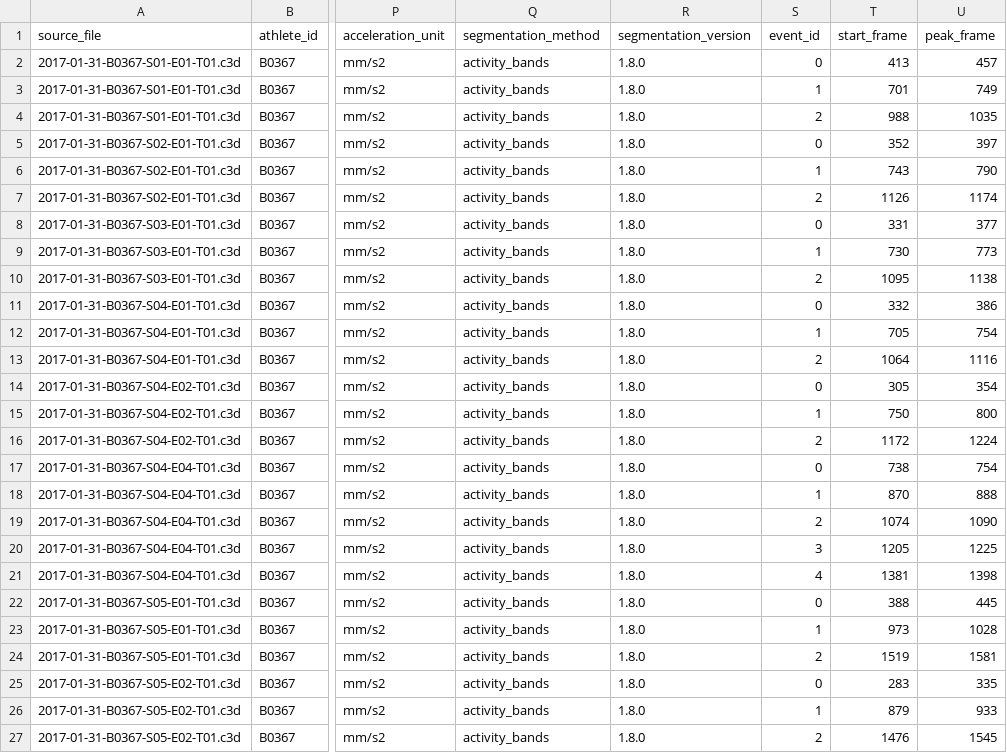
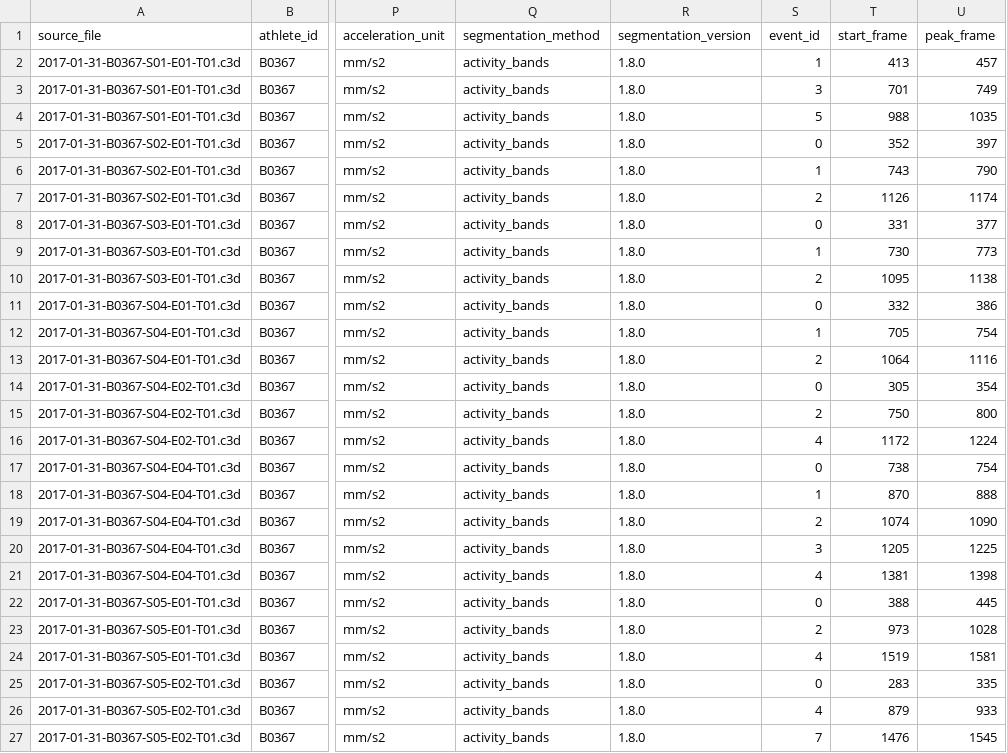
Before and after one commit to NoeMartinezSanchez/kyokushin-c3d-analysis, a CSV file: output/execution_features_sample.csv, drawn as a sheet; only a part is shown, gaps mark what is left out; the diff names each change by its address in the sheet, - before the commit and + after, or states it on an @@ line.

```diff
--- a/output/execution_features_sample.csv
+++ b/output/execution_features_sample.csv
-S2 (event_id): 0
+S2 (event_id): 1
-S3 (event_id): 1
+S3 (event_id): 3
-S4 (event_id): 2
+S4 (event_id): 5
-S15 (event_id): 1
+S15 (event_id): 2
-S16 (event_id): 2
+S16 (event_id): 4
-S23 (event_id): 1
+S23 (event_id): 2
-S24 (event_id): 2
+S24 (event_id): 4
-S26 (event_id): 1
+S26 (event_id): 4
-S27 (event_id): 2
+S27 (event_id): 7
```
Also changed, not shown: output/B0377/execution_features_sample.csv, output/B0377/executions_sample.csv, 15 other files.
